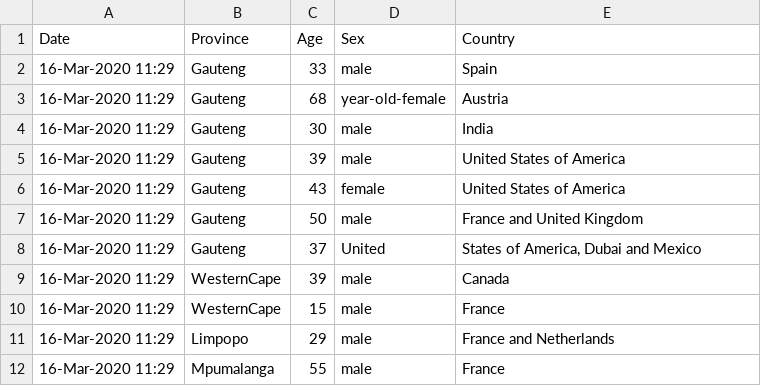
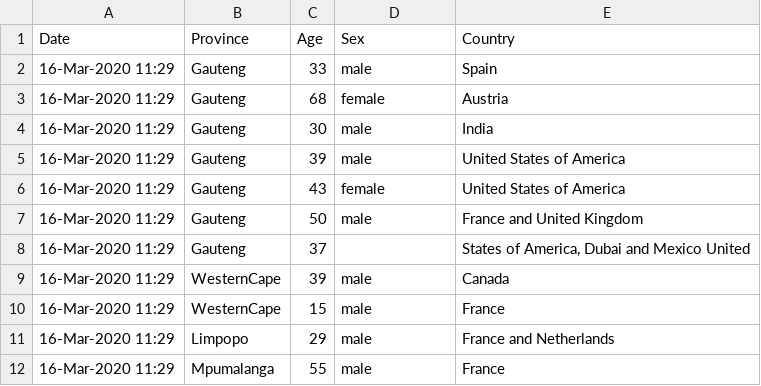
Before and after one commit to gauss345/south-africa-covid-19, a CSV file: covid-19-update-18.csv, drawn as a sheet.

Commit message:
Fix couple of error entries

```diff
--- a/covid-19-update-18.csv
+++ b/covid-19-update-18.csv
@@ -2,3 +2,3 @@ Date,Province,Age,Sex,Country
 16-Mar-2020 11:29,Gauteng,33,male,Spain
-16-Mar-2020 11:29,Gauteng,68,year-old-female,Austria
+16-Mar-2020 11:29,Gauteng,68,female,Austria
 16-Mar-2020 11:29,Gauteng,30,male,India
@@ -7,3 +7,3 @@ Date,Province,Age,Sex,Country
 16-Mar-2020 11:29,Gauteng,50,male,France and United Kingdom
-16-Mar-2020 11:29,Gauteng,37,United,"States of America, Dubai and Mexico"
+16-Mar-2020 11:29,Gauteng,37,,"States of America, Dubai and Mexico United"
 16-Mar-2020 11:29,WesternCape,39,male,Canada
```
Also changed, not shown: full-covid-19-sa.csv.
